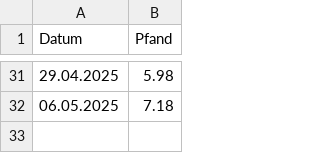
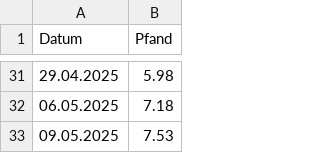
Before and after one commit to Bni-byte/Abikasse, a CSV file: pfand.csv, drawn as a sheet; only a part is shown, gaps mark what is left out; the diff names each change by its address in the sheet, - before the commit and + after, or states it on an @@ line.

Commit message:
Aktualisieren von pfand.csv

```diff
--- a/pfand.csv
+++ b/pfand.csv
+row 33: 09.05.2025 | 7.53
```
